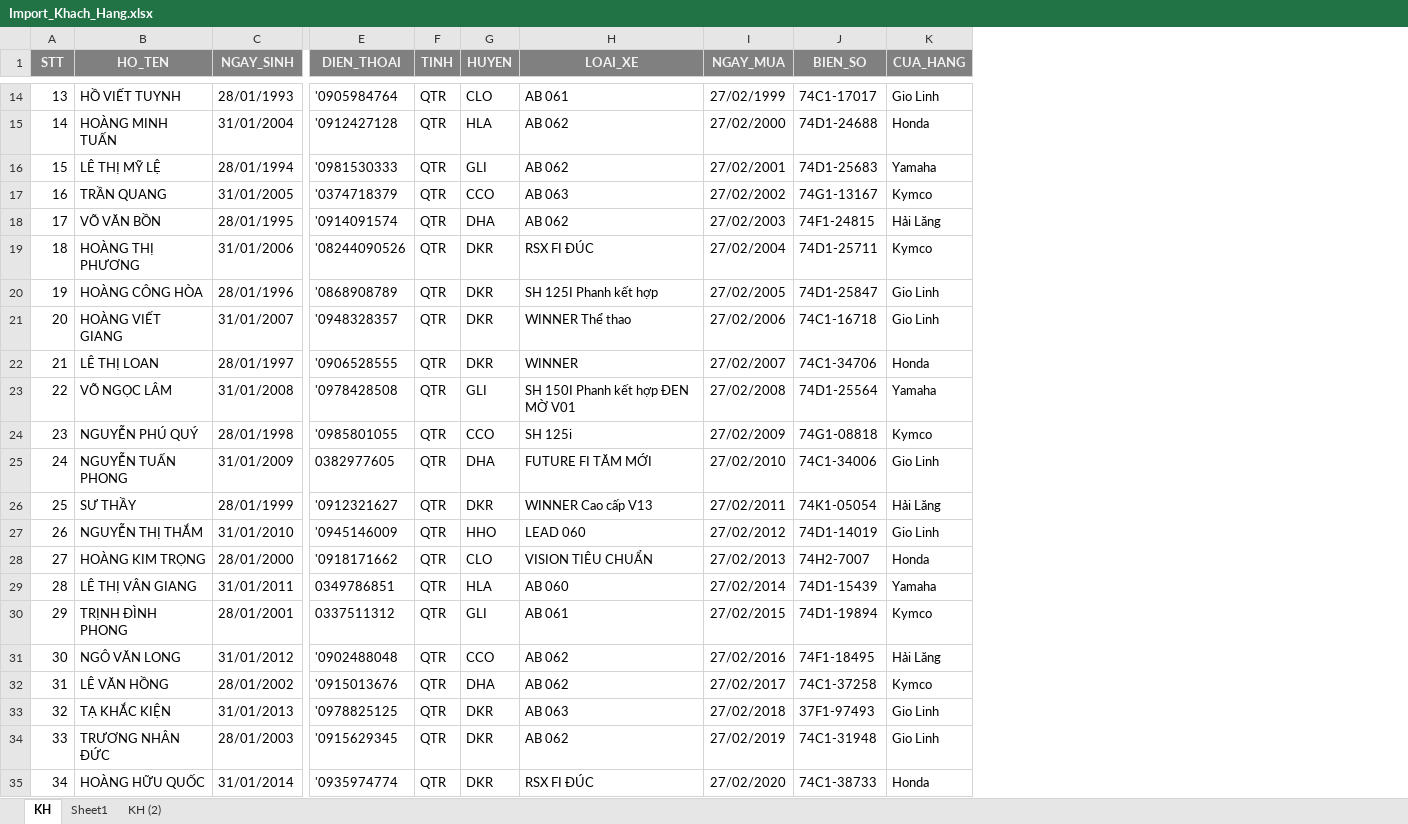
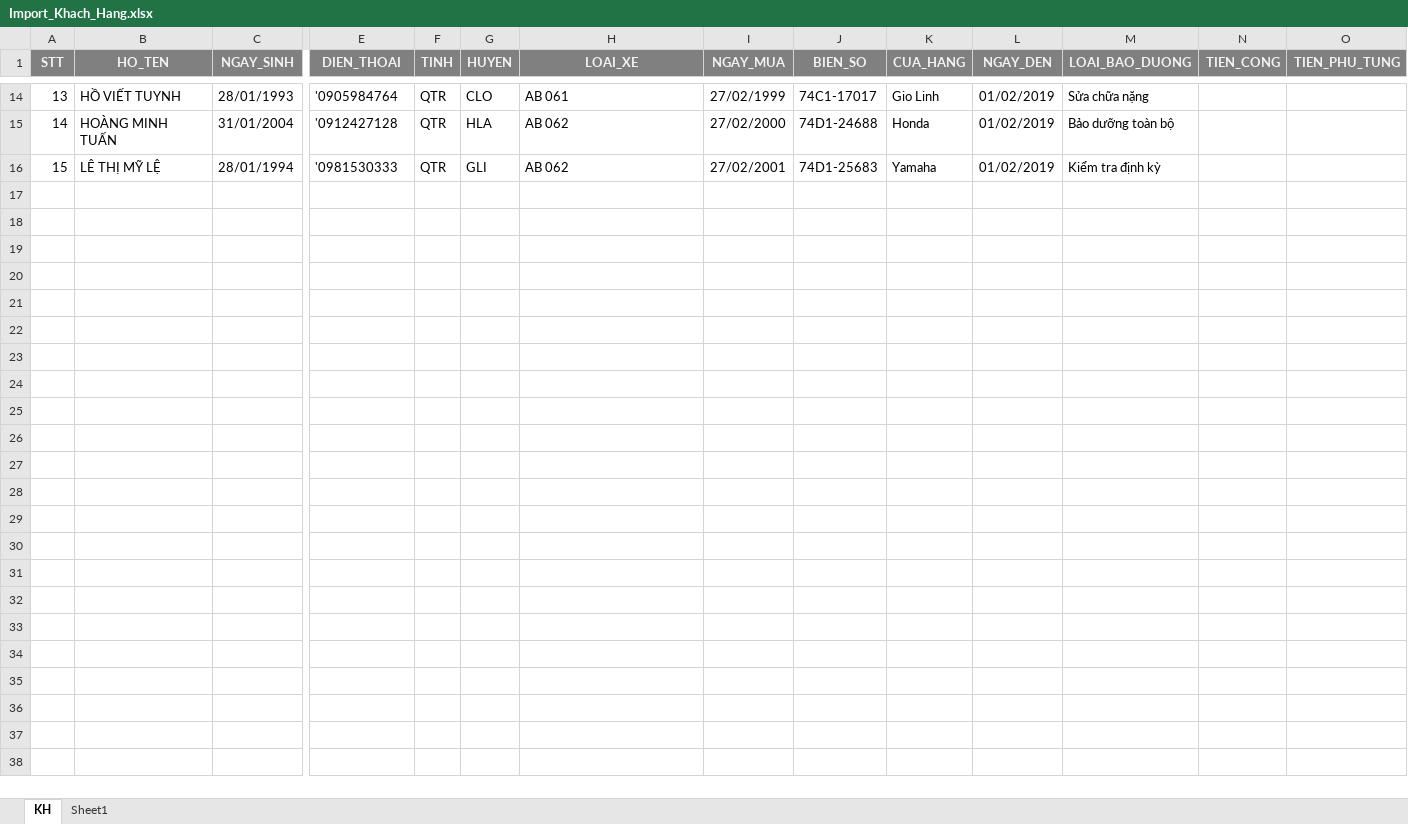
Before and after one commit to tranlam181/crm-bike, an Excel workbook: src/assets/docs/Import_Khach_Hang.xlsx, sheet KH, drawn as a sheet; only a part is shown, gaps mark what is left out; values as stored, in another font and other column widths than the file's, no borders; removed rows and columns are numbered as before the commit, all else as after; rows hold the shown columns only; the diff covers the shown part only; the diff names each change by its address in the sheet, - before the commit and + after, or states it on an @@ line.

```diff
--- a/src/assets/docs/Import_Khach_Hang.xlsx (sheet KH)
+++ b/src/assets/docs/Import_Khach_Hang.xlsx (sheet KH)
-sheet tab: KH (2)
+column L (NGAY_DEN), rows 14-16: all 01/02/2019
+column M (LOAI_BAO_DUONG), rows 14-16: Sửa chữa nặng | Bảo dưỡng toàn bộ | Kiểm tra định kỳ
+column N (TIEN_CONG), empty
+column O (TIEN_PHU_TUNG), empty
-row 17: 16 | TRẦN QUANG | 31/01/2005 | '0374718379 | QTR | CCO | AB 063 | 27/02/2002 | 74G1-13167 | Kymco
-row 18: 17 | VÕ VĂN BỒN | 28/01/1995 | '0914091574 | QTR | DHA | AB 062 | 27/02/2003 | 74F1-24815 | Hải Lăng
-row 19: 18 | HOÀNG THỊ PHƯƠNG | 31/01/2006 | '08244090526 | QTR | DKR | RSX FI ĐÚC | 27/02/2004 | 74D1-25711 | Kymco
-row 20: 19 | HOÀNG CÔNG HÒA | 28/01/1996 | '0868908789 | QTR | DKR | SH 125I Phanh kết hợp | 27/02/2005 | 74D1-25847 | Gio Linh
-row 21: 20 | HOÀNG VIẾT GIANG | 31/01/2007 | '0948328357 | QTR | DKR | WINNER Thể thao | 27/02/2006 | 74C1-16718 | Gio Linh
-row 22: 21 | LÊ THỊ LOAN | 28/01/1997 | '0906528555 | QTR | DKR | WINNER | 27/02/2007 | 74C1-34706 | Honda
-row 23: 22 | VÕ NGỌC LÂM | 31/01/2008 | '0978428508 | QTR | GLI | SH 150I Phanh kết hợp ĐEN MỜ V01 | 27/02/2008 | 74D1-25564 | Yamaha
-row 24: 23 | NGUYỄN PHÚ QUÝ | 28/01/1998 | '0985801055 | QTR | CCO | SH 125i | 27/02/2009 | 74G1-08818 | Kymco
-row 25: 24 | NGUYỄN TUẤN PHONG | 31/01/2009 | 0382977605 | QTR | DHA | FUTURE FI TĂM MỚI | 27/02/2010 | 74C1-34006 | Gio Linh
-row 26: 25 | SƯ THẦY | 28/01/1999 | '0912321627 | QTR | DKR | WINNER Cao cấp V13 | 27/02/2011 | 74K1-05054 | Hải Lăng
-row 27: 26 | NGUYỄN THỊ THẮM | 31/01/2010 | '0945146009 | QTR | HHO | LEAD 060 | 27/02/2012 | 74D1-14019 | Gio Linh
-row 28: 27 | HOÀNG KIM TRỌNG | 28/01/2000 | '0918171662 | QTR | CLO | VISION TIÊU CHUẨN | 27/02/2013 | 74H2-7007 | Honda
-row 29: 28 | LÊ THỊ VÂN GIANG | 31/01/2011 | 0349786851 | QTR | HLA | AB 060 | 27/02/2014 | 74D1-15439 | Yamaha
-row 30: 29 | TRỊNH ĐÌNH PHONG | 28/01/2001 | 0337511312 | QTR | GLI | AB 061 | 27/02/2015 | 74D1-19894 | Kymco
-row 31: 30 | NGÔ VĂN LONG | 31/01/2012 | '0902488048 | QTR | CCO | AB 062 | 27/02/2016 | 74F1-18495 | Hải Lăng
-row 32: 31 | LÊ VĂN HỒNG | 28/01/2002 | '0915013676 | QTR | DHA | AB 062 | 27/02/2017 | 74C1-37258 | Kymco
-row 33: 32 | TẠ KHẮC KIỆN | 31/01/2013 | '0978825125 | QTR | DKR | AB 063 | 27/02/2018 | 37F1-97493 | Gio Linh
-row 34: 33 | TRƯƠNG NHÂN ĐỨC | 28/01/2003 | '0915629345 | QTR | DKR | AB 062 | 27/02/2019 | 74C1-31948 | Gio Linh
-row 35: 34 | HOÀNG HỮU QUỐC | 31/01/2014 | '0935974774 | QTR | DKR | RSX FI ĐÚC | 27/02/2020 | 74C1-38733 | Honda
```
Also changed, not shown: 78 removed rows elsewhere in this sheet, sheet Sheet1, 13 other files.
